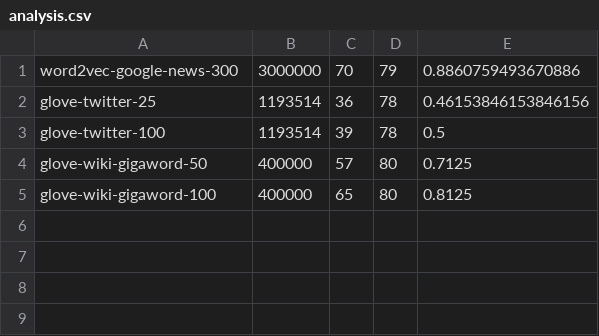
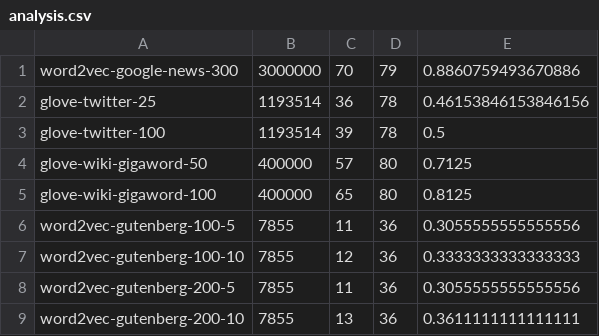
Before and after one commit to IbrahimElyyan/comp472_A2, a CSV file: analysis.csv, drawn as a sheet.

```diff
--- a/analysis.csv
+++ b/analysis.csv
@@ -5 +5,5 @@ glove-wiki-gigaword-50,400000,57,80,0.7125
 glove-wiki-gigaword-100,400000,65,80,0.8125
+word2vec-gutenberg-100-5,7855,11,36,0.3055555555555556
+word2vec-gutenberg-100-10,7855,12,36,0.3333333333333333
+word2vec-gutenberg-200-5,7855,11,36,0.3055555555555556
+word2vec-gutenberg-200-10,7855,13,36,0.3611111111111111
```
Also changed, not shown: 5 other files.
